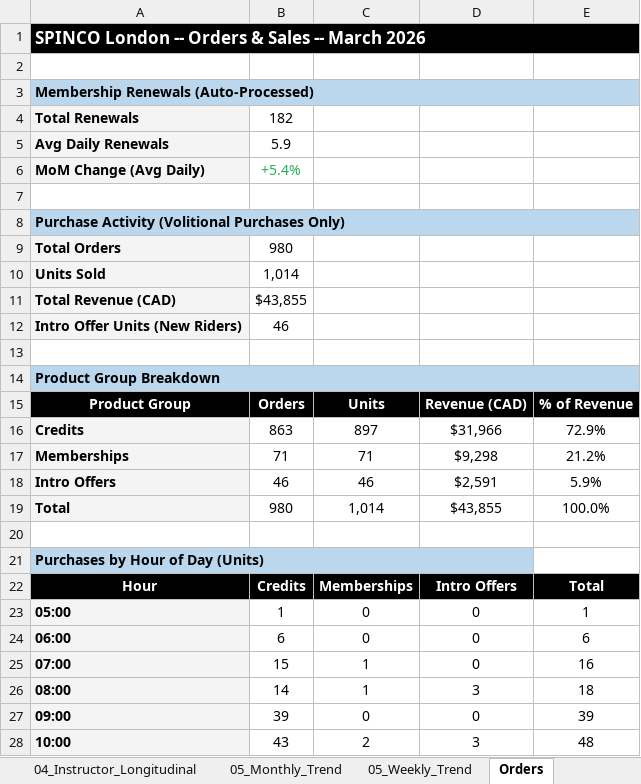
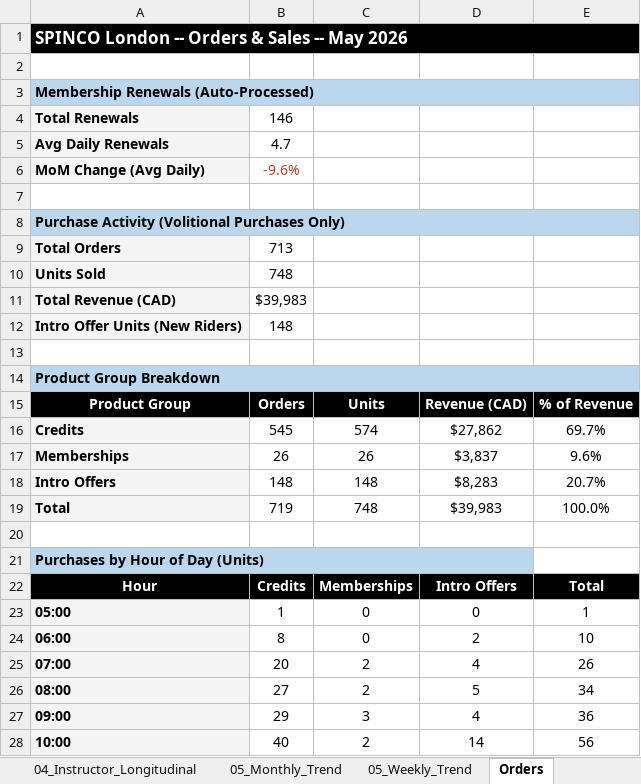
Before and after one commit to srothwell-spinco/spinco-dashboard, an Excel workbook: out/monthly_pack.xlsx, sheet Orders, drawn as a sheet; only a part is shown; values as stored, in another font and other column widths than the file's, no borders; removed rows and columns are numbered as before the commit, all else as after; the diff covers the shown part only; the diff names each change by its address in the sheet, - before the commit and + after, or states it on an @@ line.

```diff
--- a/out/monthly_pack.xlsx (sheet Orders)
+++ b/out/monthly_pack.xlsx (sheet Orders)
-A1: SPINCO London -- Orders & Sales -- March 2026
+A1: SPINCO London -- Orders & Sales -- May 2026
-B4: 182
+B4: 146
-B5: 5.9
+B5: 4.7
-B6: +5.4%
+B6: -9.6%
-B6 text colour: #27AE60
+B6 text colour: #C0392B
-B9: 980
+B9: 713
-B10: 1,014
+B10: 748
-B11: $43,855
+B11: $39,983
-B12: 46
+B12: 148
-row 16: Credits | 863 | 897 | $31,966 | 72.9%
-row 17: Memberships | 71 | 71 | $9,298 | 21.2%
-row 18: Intro Offers | 46 | 46 | $2,591 | 5.9%
+row 16: Credits | 545 | 574 | $27,862 | 69.7%
+row 17: Memberships | 26 | 26 | $3,837 | 9.6%
+row 18: Intro Offers | 148 | 148 | $8,283 | 20.7%
-B19: 980
+B19: 719
-C19: 1,014
+C19: 748
-D19: $43,855
+D19: $39,983
-B24: 6
+B24: 8
-D24: 0
+D24: 2
-E24: 6
+E24: 10
-row 25: 07:00 | 15 | 1 | 0 | 16
-row 26: 08:00 | 14 | 1 | 3 | 18
-row 27: 09:00 | 39 | 0 | 0 | 39
+row 25: 07:00 | 20 | 2 | 4 | 26
+row 26: 08:00 | 27 | 2 | 5 | 34
+row 27: 09:00 | 29 | 3 | 4 | 36
-B28: 43
+B28: 40
-D28: 3
+D28: 14
-E28: 48
+E28: 56
```
Also changed, not shown: 20 added rows, 20 removed rows and 18 edited cells elsewhere in this sheet, sheet 03_Timeslot_Performance, sheet 04_Instructor_Performance, sheet 03_Slot_Trajectory, sheet 04_Instructor_Longitudinal, sheet 02_Day_of_Week, sheet 05_Weekly_Trend, 5 more sheets, 5 other files.
